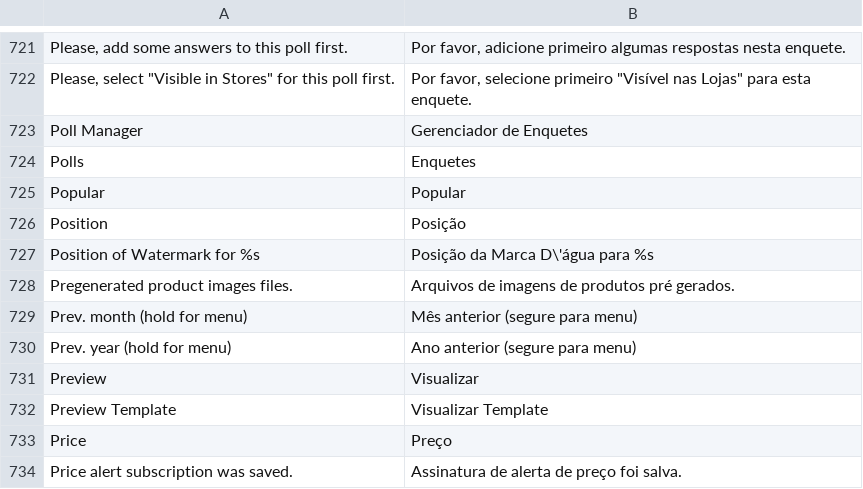
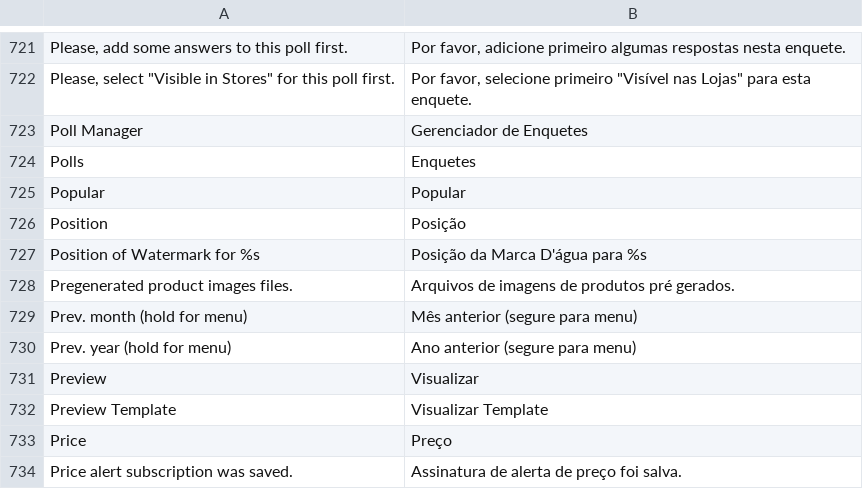
Before and after one commit to bommercatto/translations, a CSV file: locale/pt_BR/Mage_Adminhtml.csv, drawn as a sheet; only a part is shown, gaps mark what is left out.

```diff
--- a/locale/pt_BR/Mage_Adminhtml.csv
+++ b/locale/pt_BR/Mage_Adminhtml.csv
@@ -726,3 +726,3 @@
 "Position","Posição"
-"Position of Watermark for %s","Posição da Marca D\'água para %s"
+"Position of Watermark for %s","Posição da Marca D'água para %s"
 "Pregenerated product images files.","Arquivos de imagens de produtos pré gerados."
```
Also changed, not shown: locale/pt_BR/Mage_Catalog.csv, locale/pt_BR/Mage_Customer.csv.
